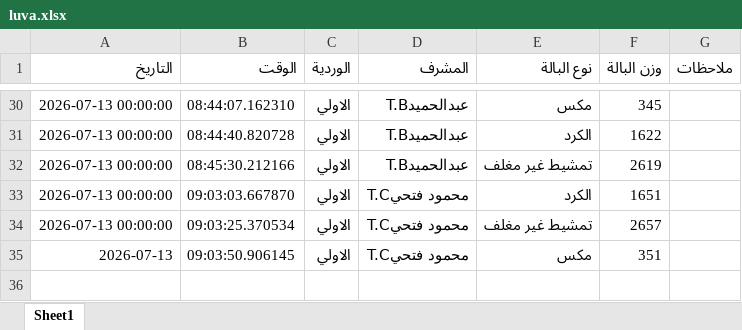
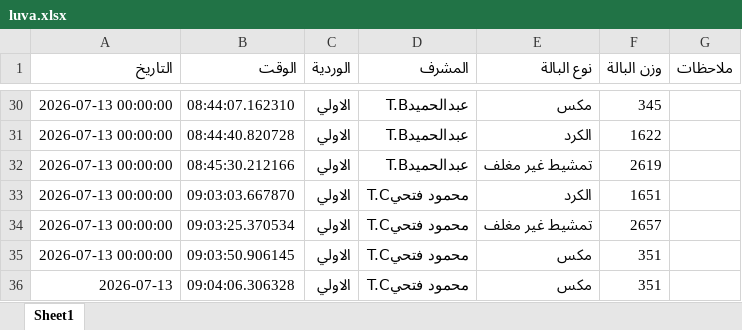
Before and after one commit to mahmedabdallh123/BELYARN, an Excel workbook: luva.xlsx, sheet Sheet1, drawn as a sheet; only a part is shown, gaps mark what is left out; values as stored, in another font and other column widths than the file's, no borders; addresses are those after the commit; the diff names each change by its address in the sheet, - before the commit and + after, or states it on an @@ line.

Commit message:
تحديث

```diff
--- a/luva.xlsx (sheet Sheet1)
+++ b/luva.xlsx (sheet Sheet1)
+row 35: 2026-07-13 00:00:00 | 09:03:50.906145 | الاولي | محمود فتحيT.C | مكس | 351
-B36 (الوقت): 09:03:50.906145
+B36 (الوقت): 09:04:06.306328
```
